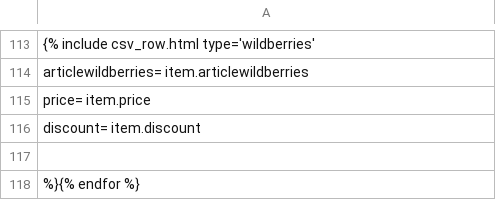
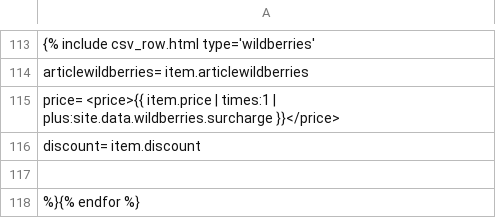
Before and after one commit to Pufeldom/pdgrab, a CSV file: out/W.price.csv, drawn as a sheet; only a part is shown, gaps mark what is left out.

```diff
--- a/out/W.price.csv
+++ b/out/W.price.csv
@@ -114,3 +114,3 @@
     articlewildberries=         item.articlewildberries
-    price=                      item.price
+    price=                      <price>{{ item.price | times:1 | plus:site.data.wildberries.surcharge }}</price>
     discount=                   item.discount
```
Also changed, not shown: 1 other file.
